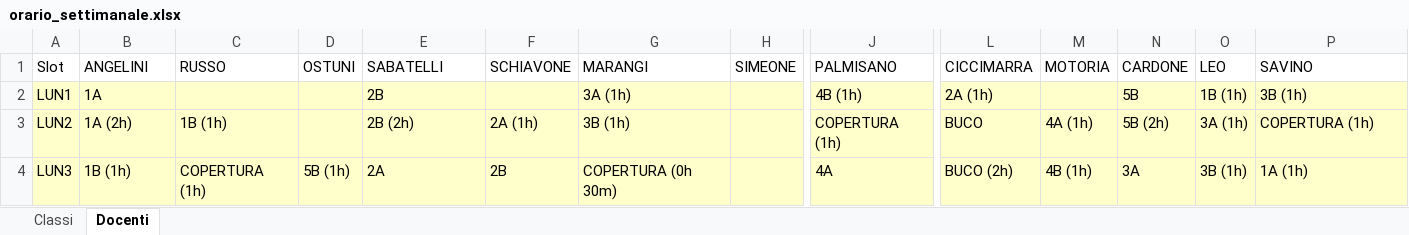
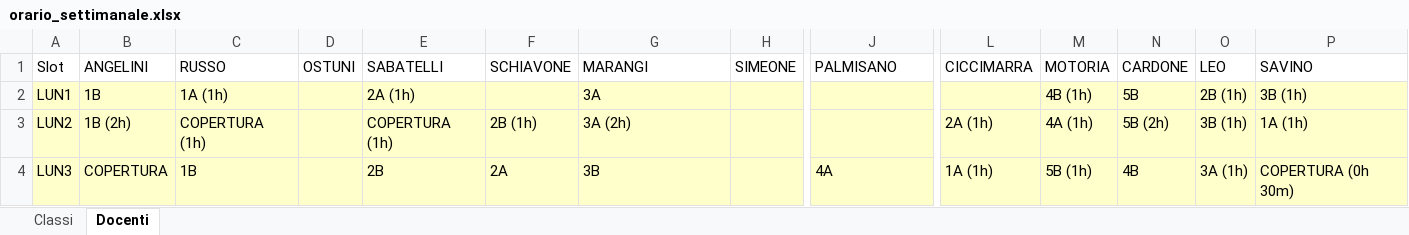
Before and after one commit to Stefaniapep/orario-scolastico, an Excel workbook: orario_settimanale.xlsx, sheet Docenti, drawn as a sheet; only a part is shown, gaps mark what is left out; values as stored, in another font and other column widths than the file's, no borders; the diff covers the shown part only; the diff names each change by its address in the sheet, - before the commit and + after, or states it on an @@ line.

```diff
--- a/orario_settimanale.xlsx (sheet Docenti)
+++ b/orario_settimanale.xlsx (sheet Docenti)
-B2 (ANGELINI): 1A
+B2 (ANGELINI): 1B
-C2 (RUSSO): (empty)
+C2 (RUSSO): 1A (1h)
-E2 (SABATELLI): 2B
+E2 (SABATELLI): 2A (1h)
-G2 (MARANGI): 3A (1h)
+G2 (MARANGI): 3A
-J2 (PALMISANO): 4B (1h)
+J2 (PALMISANO): (empty)
-L2 (CICCIMARRA): 2A (1h)
+L2 (CICCIMARRA): (empty)
-M2 (MOTORIA): (empty)
+M2 (MOTORIA): 4B (1h)
-O2 (LEO): 1B (1h)
+O2 (LEO): 2B (1h)
-B3 (ANGELINI): 1A (2h)
+B3 (ANGELINI): 1B (2h)
-C3 (RUSSO): 1B (1h)
+C3 (RUSSO): COPERTURA (1h)
-E3 (SABATELLI): 2B (2h)
+E3 (SABATELLI): COPERTURA (1h)
-F3 (SCHIAVONE): 2A (1h)
+F3 (SCHIAVONE): 2B (1h)
-G3 (MARANGI): 3B (1h)
+G3 (MARANGI): 3A (2h)
-J3 (PALMISANO): COPERTURA (1h)
+J3 (PALMISANO): (empty)
-L3 (CICCIMARRA): BUCO
+L3 (CICCIMARRA): 2A (1h)
-O3 (LEO): 3A (1h)
+O3 (LEO): 3B (1h)
-P3 (SAVINO): COPERTURA (1h)
+P3 (SAVINO): 1A (1h)
-B4 (ANGELINI): 1B (1h)
+B4 (ANGELINI): COPERTURA
-C4 (RUSSO): COPERTURA (1h)
+C4 (RUSSO): 1B
-D4 (OSTUNI): 5B (1h)
+D4 (OSTUNI): (empty)
-E4 (SABATELLI): 2A
+E4 (SABATELLI): 2B
-F4 (SCHIAVONE): 2B
+F4 (SCHIAVONE): 2A
-G4 (MARANGI): COPERTURA (0h 30m)
+G4 (MARANGI): 3B
-L4 (CICCIMARRA): BUCO (2h)
+L4 (CICCIMARRA): 1A (1h)
-M4 (MOTORIA): 4B (1h)
+M4 (MOTORIA): 5B (1h)
-N4 (CARDONE): 3A
+N4 (CARDONE): 4B
-O4 (LEO): 3B (1h)
+O4 (LEO): 3A (1h)
-P4 (SAVINO): 1A (1h)
+P4 (SAVINO): COPERTURA (0h 30m)
```
Also changed, not shown: 261 edited cells elsewhere in this sheet, sheet Classi, 9 other files.
